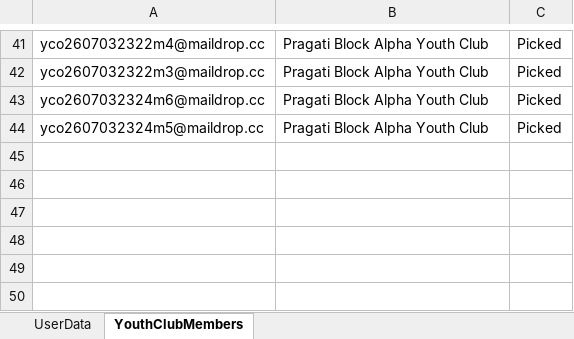
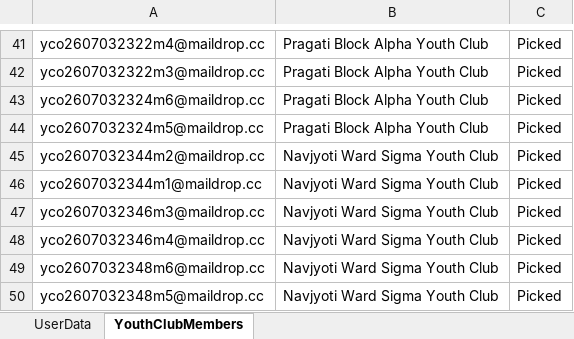
Before and after one commit to nishantsharma-dic/MYBharat-Automation, an Excel workbook: resources/Youth_prod.xlsx, sheet YouthClubMembers, drawn as a sheet; only a part is shown, gaps mark what is left out; values as stored, in another font and other column widths than the file's, no borders; the diff names each change by its address in the sheet, - before the commit and + after, or states it on an @@ line.

Commit message:
after merge and run the flow modified excel file

```diff
--- a/resources/Youth_prod.xlsx (sheet YouthClubMembers)
+++ b/resources/Youth_prod.xlsx (sheet YouthClubMembers)
+row 45: yco2607032344m2@maildrop.cc | Navjyoti Ward Sigma Youth Club | Picked
+row 46: yco2607032344m1@maildrop.cc | Navjyoti Ward Sigma Youth Club | Picked
+row 47: yco2607032346m3@maildrop.cc | Navjyoti Ward Sigma Youth Club | Picked
+row 48: yco2607032346m4@maildrop.cc | Navjyoti Ward Sigma Youth Club | Picked
+row 49: yco2607032348m6@maildrop.cc | Navjyoti Ward Sigma Youth Club | Picked
+row 50: yco2607032348m5@maildrop.cc | Navjyoti Ward Sigma Youth Club | Picked
```
Also changed, not shown: resources/Partner_prod.xlsx.
